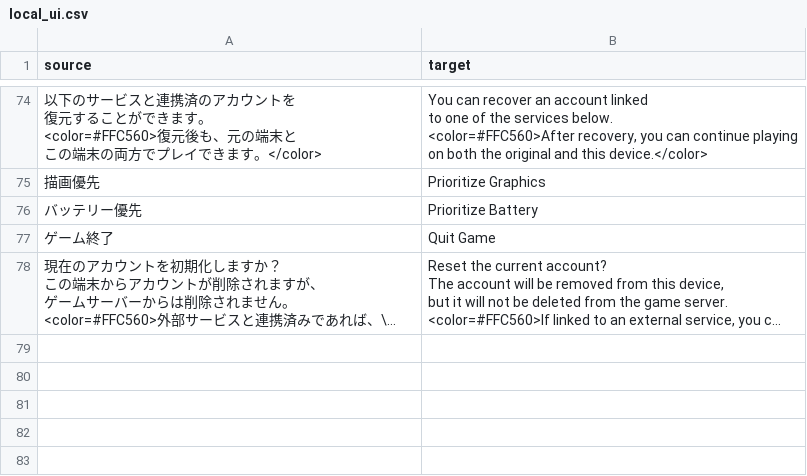
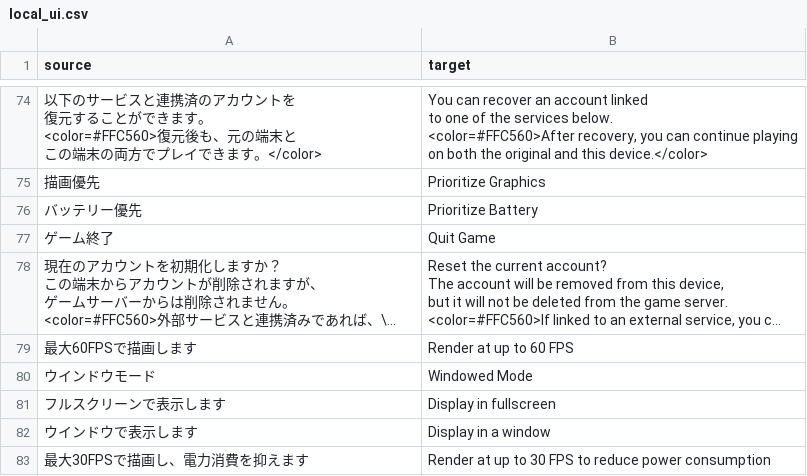
Before and after one commit to MagikBased/KIOU-English-Patcher, a CSV file: translations/local_ui.csv, drawn as a sheet; only a part is shown, gaps mark what is left out; long unchanged cells end in …; the diff names each change by its address in the sheet, - before the commit and + after, or states it on an @@ line.

```diff
--- a/translations/local_ui.csv
+++ b/translations/local_ui.csv
+row 79: 最大60FPSで描画します | Render at up to 60 FPS
+row 80: ウインドウモード | Windowed Mode
+row 81: フルスクリーンで表示します | Display in fullscreen
+row 82: ウインドウで表示します | Display in a window
+row 83: 最大30FPSで描画し、電力消費を抑えます | Render at up to 30 FPS to reduce power consumption
```
Also changed, not shown: translations/remote_masterdata.csv, 5 other files.
